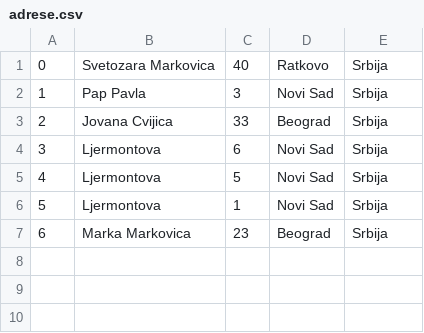
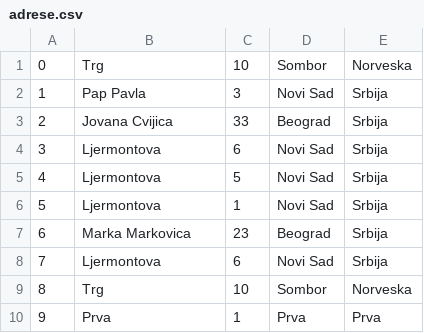
Before and after one commit to bgdj11/OISISI-project, a CSV file: CLI/Data/adrese.csv, drawn as a sheet.

```diff
--- a/CLI/Data/adrese.csv
+++ b/CLI/Data/adrese.csv
@@ -1,2 +1,2 @@
-0,Svetozara Markovica,40,Ratkovo,Srbija
+0,Trg,10,Sombor,Norveska
 1,Pap Pavla,3,Novi Sad,Srbija
@@ -7 +7,4 @@
 6,Marka Markovica,23,Beograd,Srbija
+7,Ljermontova,6,Novi Sad,Srbija
+8,Trg,10,Sombor,Norveska
+9,Prva,1,Prva,Prva
```
Also changed, not shown: 8 other files.
